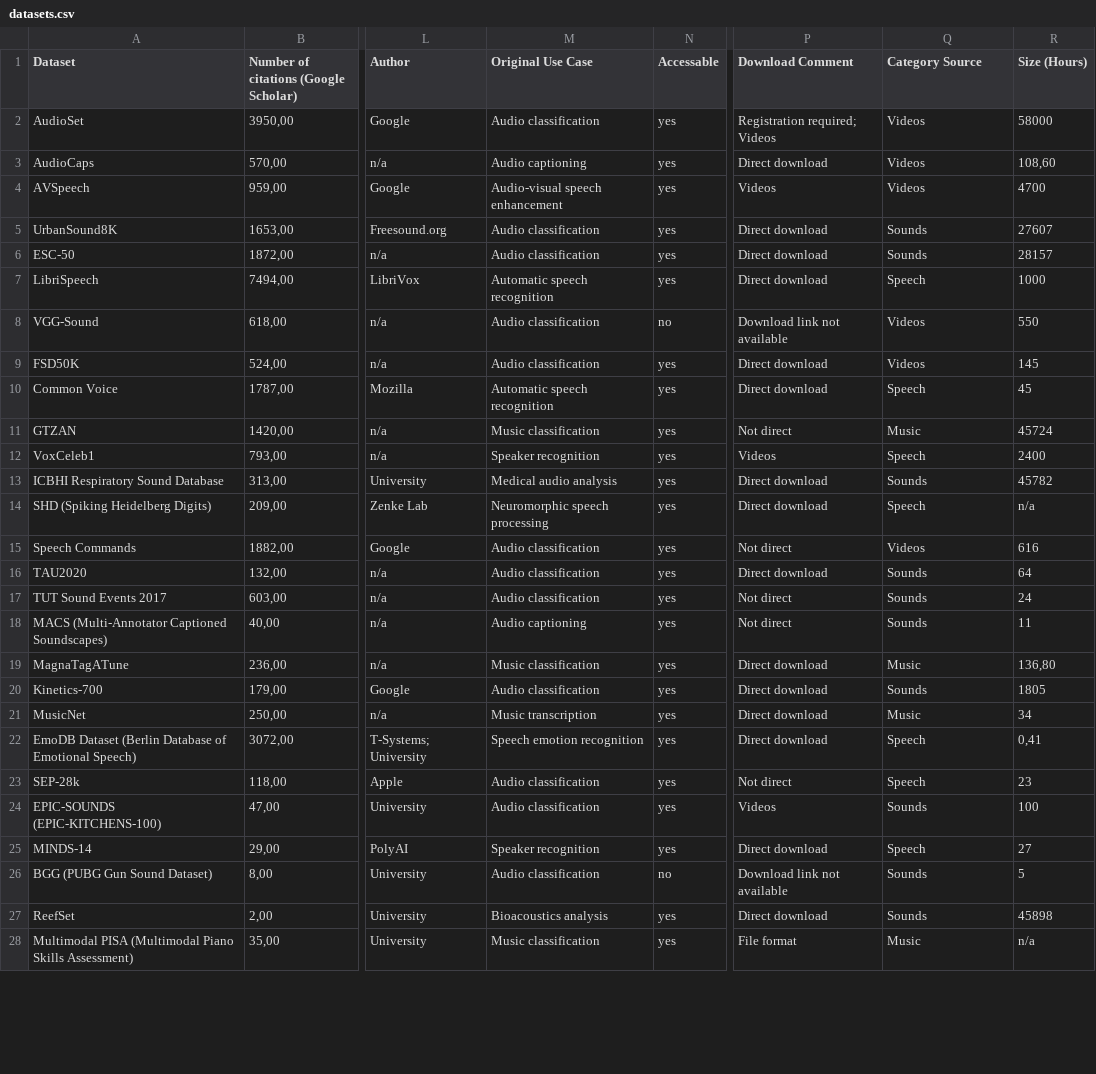
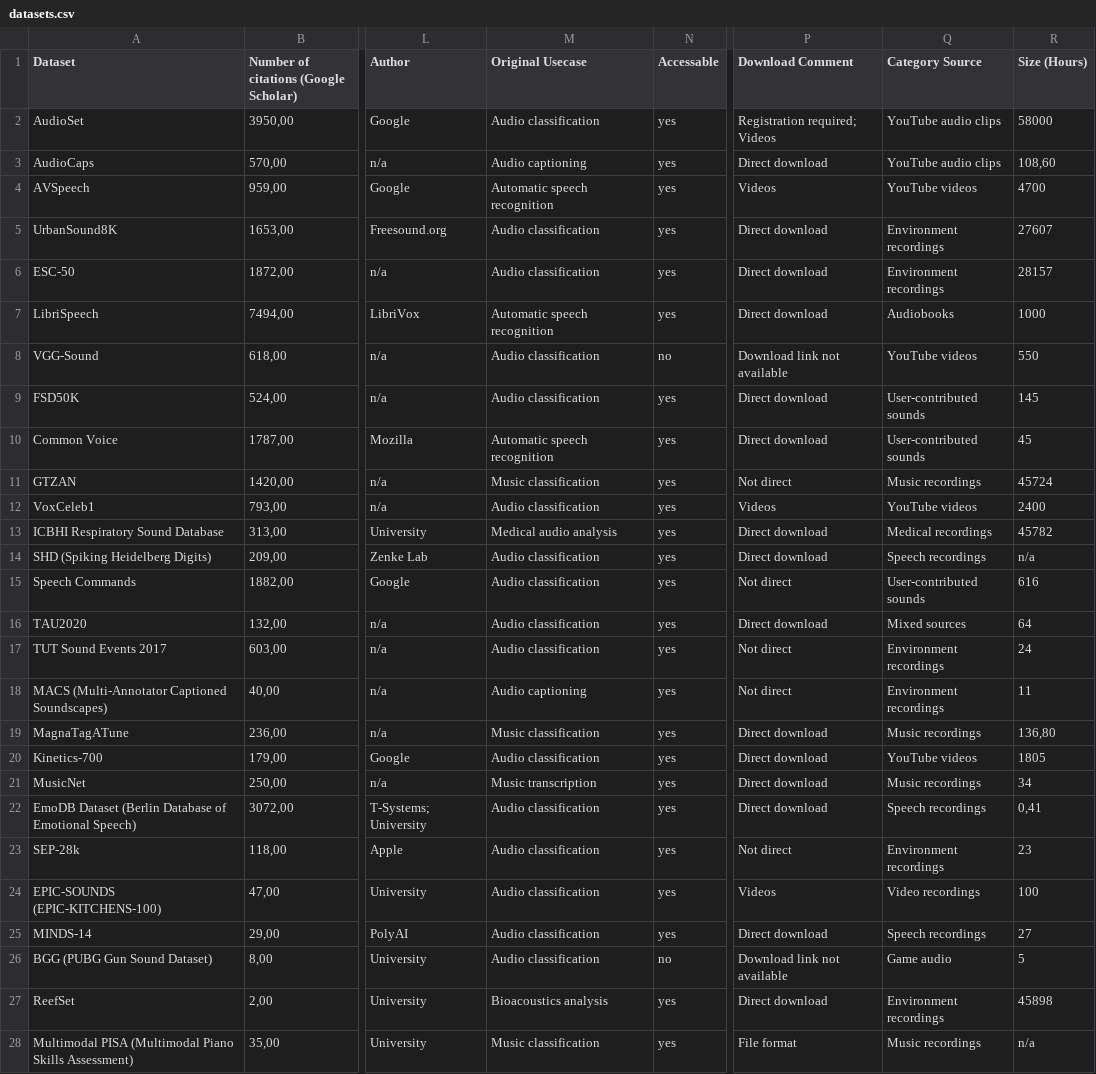
Before and after one commit to lookinALX/Data_Science_and_Co_TU_Wien, a CSV file: BA/datasets.csv, drawn as a sheet; only a part is shown, gaps mark what is left out; the diff covers the shown part only; the diff names each change by its address in the sheet, - before the commit and + after, or states it on an @@ line.

```diff
--- a/BA/datasets.csv
+++ b/BA/datasets.csv
-M1: Original Use Case
+M1: Original Usecase
-Q2:Q3 (Category Source): Videos
+Q2:Q3 (Category Source): YouTube audio clips
-M4 (Original Usecase): Audio-visual speech enhancement
+M4 (Original Usecase): Automatic speech recognition
-Q4 (Category Source): Videos
+Q4 (Category Source): YouTube videos
-Q5:Q6 (Category Source): Sounds
+Q5:Q6 (Category Source): Environment recordings
-Q7 (Category Source): Speech
+Q7 (Category Source): Audiobooks
-Q8 (Category Source): Videos
+Q8 (Category Source): YouTube videos
-Q9 (Category Source): Videos
+Q9 (Category Source): User-contributed sounds
-Q10 (Category Source): Speech
+Q10 (Category Source): User-contributed sounds
-Q11 (Category Source): Music
+Q11 (Category Source): Music recordings
-M12 (Original Usecase): Speaker recognition
+M12 (Original Usecase): Audio classification
-Q12 (Category Source): Speech
+Q12 (Category Source): YouTube videos
-Q13 (Category Source): Sounds
+Q13 (Category Source): Medical recordings
-M14 (Original Usecase): Neuromorphic speech processing
+M14 (Original Usecase): Audio classification
-Q14 (Category Source): Speech
+Q14 (Category Source): Speech recordings
-Q15 (Category Source): Videos
+Q15 (Category Source): User-contributed sounds
-Q16 (Category Source): Sounds
+Q16 (Category Source): Mixed sources
-Q17:Q18 (Category Source): Sounds
+Q17:Q18 (Category Source): Environment recordings
-Q19 (Category Source): Music
+Q19 (Category Source): Music recordings
-Q20 (Category Source): Sounds
+Q20 (Category Source): YouTube videos
-Q21 (Category Source): Music
+Q21 (Category Source): Music recordings
-M22 (Original Usecase): Speech emotion recognition
+M22 (Original Usecase): Audio classification
-Q22 (Category Source): Speech
+Q22 (Category Source): Speech recordings
-Q23 (Category Source): Speech
+Q23 (Category Source): Environment recordings
-Q24 (Category Source): Sounds
+Q24 (Category Source): Video recordings
-M25 (Original Usecase): Speaker recognition
+M25 (Original Usecase): Audio classification
-Q25 (Category Source): Speech
+Q25 (Category Source): Speech recordings
-Q26 (Category Source): Sounds
+Q26 (Category Source): Game audio
-Q27 (Category Source): Sounds
+Q27 (Category Source): Environment recordings
-Q28 (Category Source): Music
+Q28 (Category Source): Music recordings
```
Also changed, not shown: 4 added rows and 29 edited cells elsewhere in this file, 1 other file.
